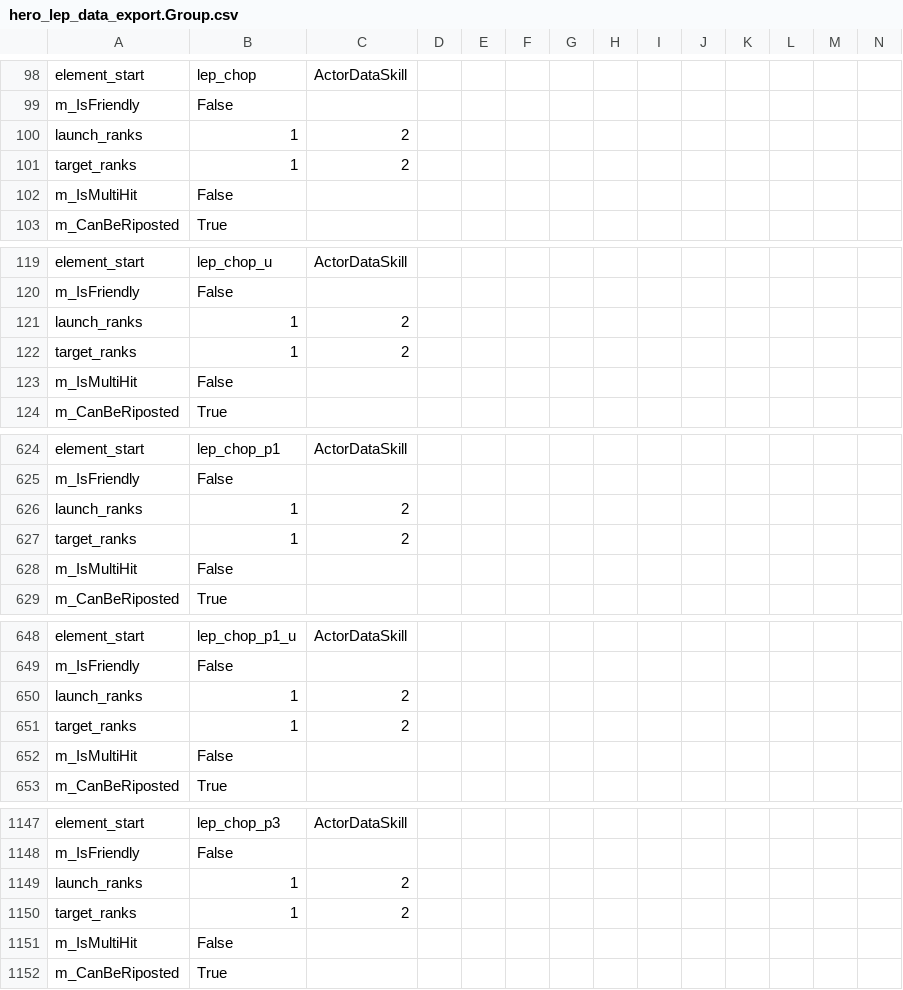
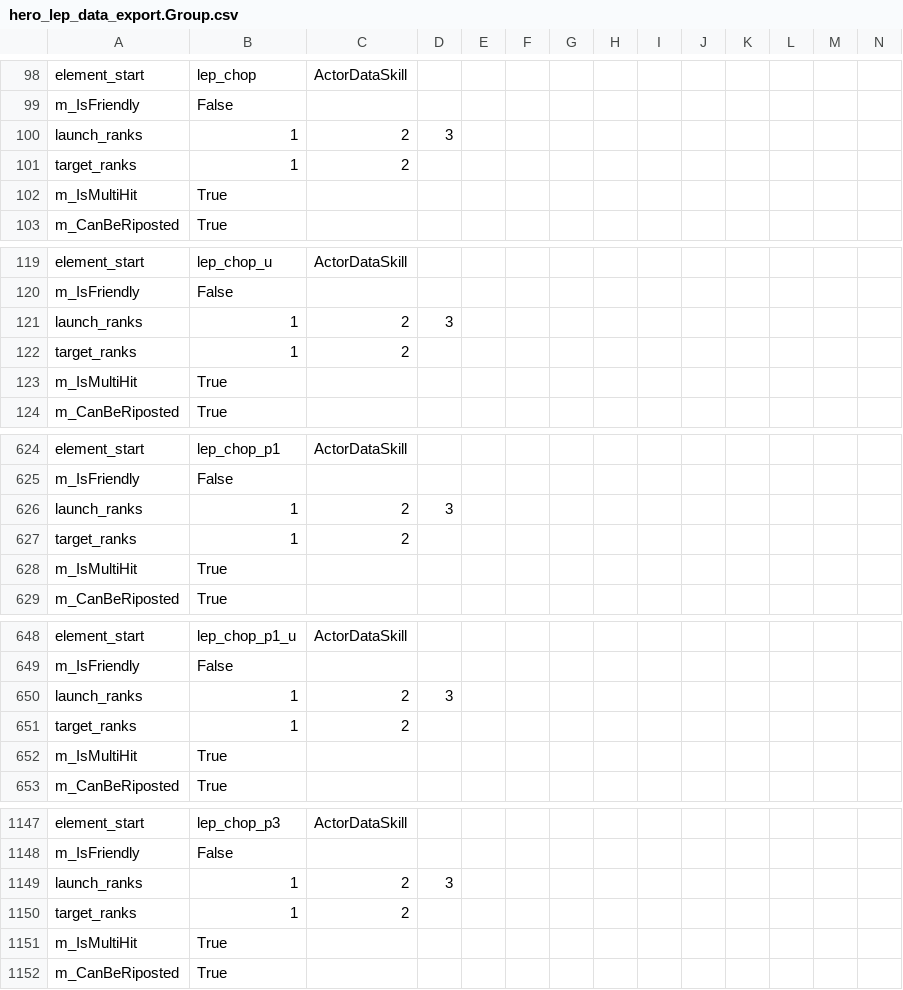
Before and after one commit to tienlamict/DD2, a CSV file: hero_lep_data_export.Group.csv, drawn as a sheet; only a part is shown, gaps mark what is left out; removed rows and columns are numbered as before the commit, all else as after; rows hold the shown columns only; the diff covers the shown part only; the diff names each change by its address in the sheet, - before the commit and + after, or states it on an @@ line.

```diff
--- a/hero_lep_data_export.Group.csv
+++ b/hero_lep_data_export.Group.csv
-row 100: launch_ranks | 1 | 2
+row 100: launch_ranks | 1 | 2 | 3
-row 102: m_IsMultiHit | False
+row 102: m_IsMultiHit | True
-row 121: launch_ranks | 1 | 2
+row 121: launch_ranks | 1 | 2 | 3
-row 123: m_IsMultiHit | False
+row 123: m_IsMultiHit | True
-row 626: launch_ranks | 1 | 2
+row 626: launch_ranks | 1 | 2 | 3
-row 628: m_IsMultiHit | False
+row 628: m_IsMultiHit | True
-row 650: launch_ranks | 1 | 2
+row 650: launch_ranks | 1 | 2 | 3
-row 652: m_IsMultiHit | False
+row 652: m_IsMultiHit | True
-row 1149: launch_ranks | 1 | 2
+row 1149: launch_ranks | 1 | 2 | 3
-row 1151: m_IsMultiHit | False
+row 1151: m_IsMultiHit | True
```
Also changed, not shown: 2 added rows, 2 removed rows and 22 edited cells elsewhere in this file, dlc_dul_cru/hero_cru_data_export.Group.csv, hero_hel_data_export.Group.csv.
